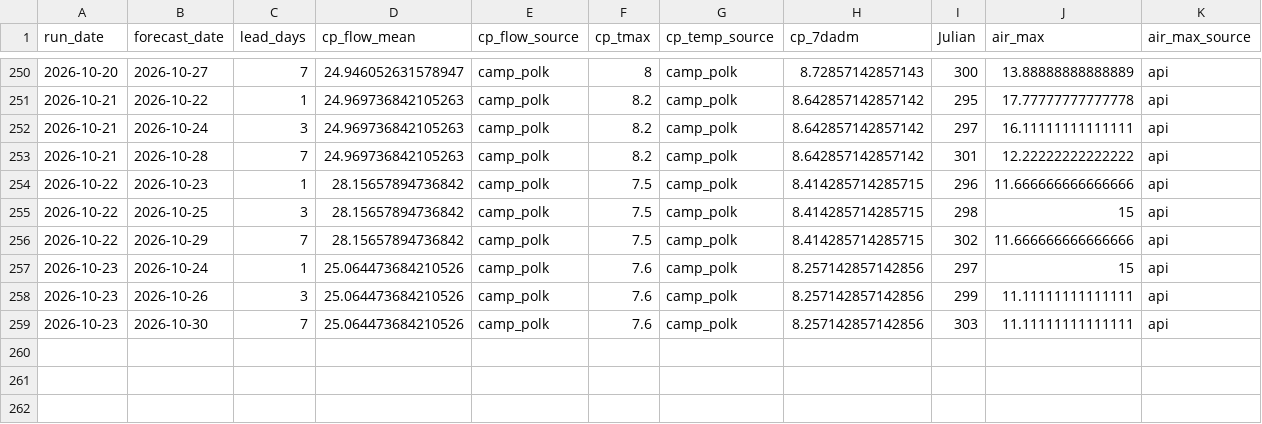
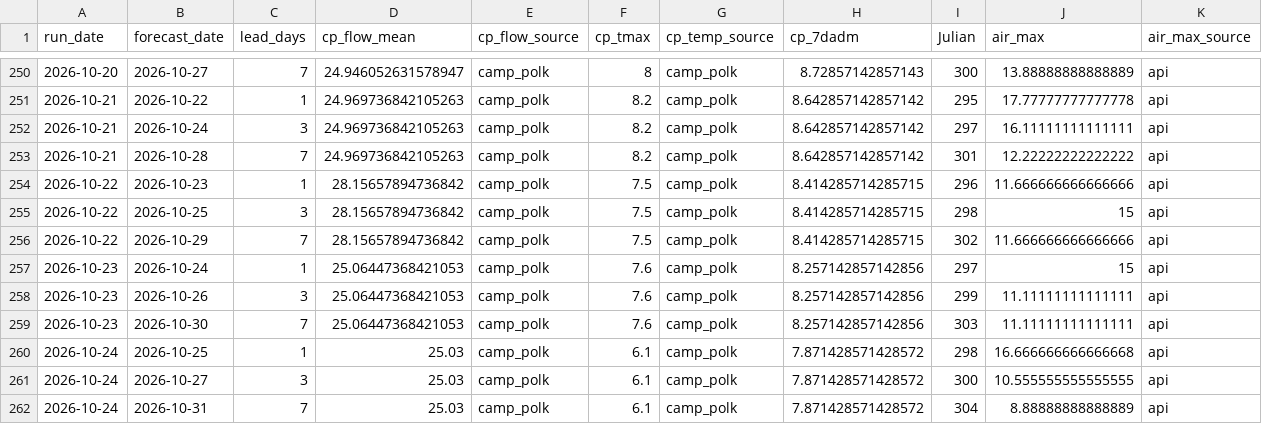
Before and after one commit to FlowWest/whychusModel, a CSV file: output/model-inputs-log.csv, drawn as a sheet; only a part is shown, gaps mark what is left out; rows hold the shown columns only; the diff names each change by its address in the sheet, - before the commit and + after, or states it on an @@ line.

```diff
--- a/output/model-inputs-log.csv
+++ b/output/model-inputs-log.csv
-D257:D259 (cp_flow_mean): 25.064473684210526
+D257:D259 (cp_flow_mean): 25.06447368421053
+row 260: 2026-10-24 | 2026-10-25 | 1 | 25.03 | camp_polk | 6.1 | camp_polk | 7.871428571428572 | 298 | 16.666666666666668 | api
+row 261: 2026-10-24 | 2026-10-27 | 3 | 25.03 | camp_polk | 6.1 | camp_polk | 7.871428571428572 | 300 | 10.555555555555555 | api
+row 262: 2026-10-24 | 2026-10-31 | 7 | 25.03 | camp_polk | 6.1 | camp_polk | 7.871428571428572 | 304 | 8.88888888888889 | api
```
Also changed, not shown: output/instream-forecast-log.csv, output/nws-forecasts-log.csv.
